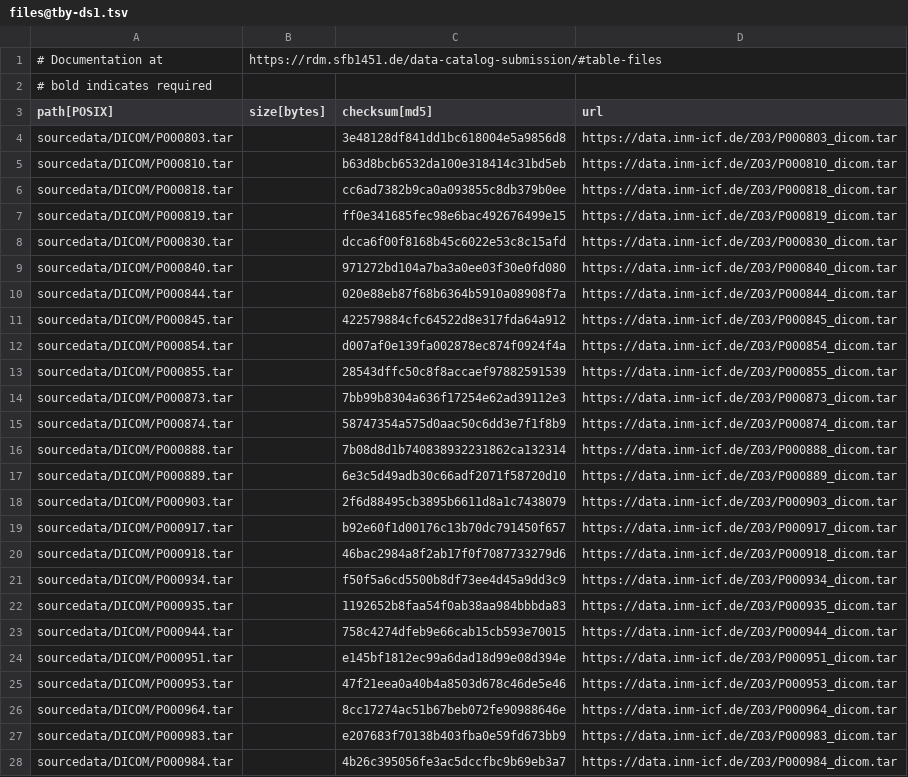
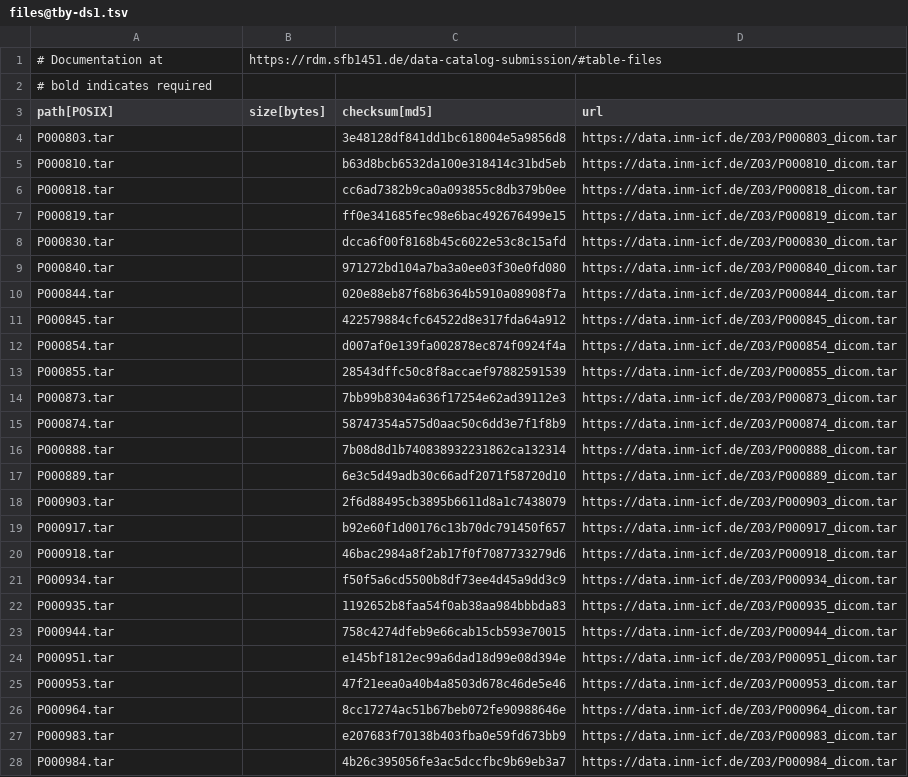
Before and after one commit to sfb1451/projects-Z03, a TSV file: .datalad/tabby/MRI_data_Juelich/files@tby-ds1.tsv, drawn as a sheet; only a part is shown; the diff covers the shown part only.

Commit message:
Remove leading part of reported file paths for MRI data Juelich
This removes the leading part of the file paths, leaving us with a
flat hierarchy of tarballs in the top level directory. This matches
what the data looks like in the Z03 folder in the FZJ ICF server.

The paths were initially mailed in as "Z03/P*.tar", and then got
changed to an artificial "sourcedata/DICOM/P*.tar", to mirror the
then-available paths for the Cologne dataset (sourcedata/NIfTI/*).

However, the Cologne dataset had since received an update (also mailed
in, cc76385) which changed the organisation there, doing away with the
"sourcedata/NIfTI" part. Moreover, the "sourcedata" designation,
although present in BIDS and suggested for DICOM files, is arbitrary
anyway.

We looked at this once again, and decided that we do not want to
introduce artificial levels, and the top-level "Z03" (or any other)
directory is redundant for the DICOM dataset ("the rule is: whatever
the native representation is, and nothing on top").

```diff
--- a/.datalad/tabby/MRI_data_Juelich/files@tby-ds1.tsv
+++ b/.datalad/tabby/MRI_data_Juelich/files@tby-ds1.tsv
@@ -3,26 +3,26 @@
 path[POSIX]	size[bytes]	checksum[md5]	url
-sourcedata/DICOM/P000803.tar		3e48128df841dd1bc618004e5a9856d8	https://data.inm-icf.de/Z03/P000803_dicom.tar
-sourcedata/DICOM/P000810.tar		b63d8bcb6532da100e318414c31bd5eb	https://data.inm-icf.de/Z03/P000810_dicom.tar
-sourcedata/DICOM/P000818.tar		cc6ad7382b9ca0a093855c8db379b0ee	https://data.inm-icf.de/Z03/P000818_dicom.tar
-sourcedata/DICOM/P000819.tar		ff0e341685fec98e6bac492676499e15	https://data.inm-icf.de/Z03/P000819_dicom.tar
-sourcedata/DICOM/P000830.tar		dcca6f00f8168b45c6022e53c8c15afd	https://data.inm-icf.de/Z03/P000830_dicom.tar
-sourcedata/DICOM/P000840.tar		971272bd104a7ba3a0ee03f30e0fd080	https://data.inm-icf.de/Z03/P000840_dicom.tar
-sourcedata/DICOM/P000844.tar		020e88eb87f68b6364b5910a08908f7a	https://data.inm-icf.de/Z03/P000844_dicom.tar
-sourcedata/DICOM/P000845.tar		422579884cfc64522d8e317fda64a912	https://data.inm-icf.de/Z03/P000845_dicom.tar
-sourcedata/DICOM/P000854.tar		d007af0e139fa002878ec874f0924f4a	https://data.inm-icf.de/Z03/P000854_dicom.tar
-sourcedata/DICOM/P000855.tar		28543dffc50c8f8accaef97882591539	https://data.inm-icf.de/Z03/P000855_dicom.tar
-sourcedata/DICOM/P000873.tar		7bb99b8304a636f17254e62ad39112e3	https://data.inm-icf.de/Z03/P000873_dicom.tar
-sourcedata/DICOM/P000874.tar		58747354a575d0aac50c6dd3e7f1f8b9	https://data.inm-icf.de/Z03/P000874_dicom.tar
-sourcedata/DICOM/P000888.tar		7b08d8d1b740838932231862ca132314	https://data.inm-icf.de/Z03/P000888_dicom.tar
-sourcedata/DICOM/P000889.tar		6e3c5d49adb30c66adf2071f58720d10	https://data.inm-icf.de/Z03/P000889_dicom.tar
-sourcedata/DICOM/P000903.tar		2f6d88495cb3895b6611d8a1c7438079	https://data.inm-icf.de/Z03/P000903_dicom.tar
-sourcedata/DICOM/P000917.tar		b92e60f1d00176c13b70dc791450f657	https://data.inm-icf.de/Z03/P000917_dicom.tar
-sourcedata/DICOM/P000918.tar		46bac2984a8f2ab17f0f7087733279d6	https://data.inm-icf.de/Z03/P000918_dicom.tar
-sourcedata/DICOM/P000934.tar		f50f5a6cd5500b8df73ee4d45a9dd3c9	https://data.inm-icf.de/Z03/P000934_dicom.tar
-sourcedata/DICOM/P000935.tar		1192652b8faa54f0ab38aa984bbbda83	https://data.inm-icf.de/Z03/P000935_dicom.tar
-sourcedata/DICOM/P000944.tar		758c4274dfeb9e66cab15cb593e70015	https://data.inm-icf.de/Z03/P000944_dicom.tar
-sourcedata/DICOM/P000951.tar		e145bf1812ec99a6dad18d99e08d394e	https://data.inm-icf.de/Z03/P000951_dicom.tar
-sourcedata/DICOM/P000953.tar		47f21eea0a40b4a8503d678c46de5e46	https://data.inm-icf.de/Z03/P000953_dicom.tar
-sourcedata/DICOM/P000964.tar		8cc17274ac51b67beb072fe90988646e	https://data.inm-icf.de/Z03/P000964_dicom.tar
-sourcedata/DICOM/P000983.tar		e207683f70138b403fba0e59fd673bb9	https://data.inm-icf.de/Z03/P000983_dicom.tar
-sourcedata/DICOM/P000984.tar		4b26c395056fe3ac5dccfbc9b69eb3a7	https://data.inm-icf.de/Z03/P000984_dicom.tar
+P000803.tar		3e48128df841dd1bc618004e5a9856d8	https://data.inm-icf.de/Z03/P000803_dicom.tar
+P000810.tar		b63d8bcb6532da100e318414c31bd5eb	https://data.inm-icf.de/Z03/P000810_dicom.tar
+P000818.tar		cc6ad7382b9ca0a093855c8db379b0ee	https://data.inm-icf.de/Z03/P000818_dicom.tar
+P000819.tar		ff0e341685fec98e6bac492676499e15	https://data.inm-icf.de/Z03/P000819_dicom.tar
+P000830.tar		dcca6f00f8168b45c6022e53c8c15afd	https://data.inm-icf.de/Z03/P000830_dicom.tar
+P000840.tar		971272bd104a7ba3a0ee03f30e0fd080	https://data.inm-icf.de/Z03/P000840_dicom.tar
+P000844.tar		020e88eb87f68b6364b5910a08908f7a	https://data.inm-icf.de/Z03/P000844_dicom.tar
+P000845.tar		422579884cfc64522d8e317fda64a912	https://data.inm-icf.de/Z03/P000845_dicom.tar
+P000854.tar		d007af0e139fa002878ec874f0924f4a	https://data.inm-icf.de/Z03/P000854_dicom.tar
+P000855.tar		28543dffc50c8f8accaef97882591539	https://data.inm-icf.de/Z03/P000855_dicom.tar
+P000873.tar		7bb99b8304a636f17254e62ad39112e3	https://data.inm-icf.de/Z03/P000873_dicom.tar
+P000874.tar		58747354a575d0aac50c6dd3e7f1f8b9	https://data.inm-icf.de/Z03/P000874_dicom.tar
+P000888.tar		7b08d8d1b740838932231862ca132314	https://data.inm-icf.de/Z03/P000888_dicom.tar
+P000889.tar		6e3c5d49adb30c66adf2071f58720d10	https://data.inm-icf.de/Z03/P000889_dicom.tar
+P000903.tar		2f6d88495cb3895b6611d8a1c7438079	https://data.inm-icf.de/Z03/P000903_dicom.tar
+P000917.tar		b92e60f1d00176c13b70dc791450f657	https://data.inm-icf.de/Z03/P000917_dicom.tar
+P000918.tar		46bac2984a8f2ab17f0f7087733279d6	https://data.inm-icf.de/Z03/P000918_dicom.tar
+P000934.tar		f50f5a6cd5500b8df73ee4d45a9dd3c9	https://data.inm-icf.de/Z03/P000934_dicom.tar
+P000935.tar		1192652b8faa54f0ab38aa984bbbda83	https://data.inm-icf.de/Z03/P000935_dicom.tar
+P000944.tar		758c4274dfeb9e66cab15cb593e70015	https://data.inm-icf.de/Z03/P000944_dicom.tar
+P000951.tar		e145bf1812ec99a6dad18d99e08d394e	https://data.inm-icf.de/Z03/P000951_dicom.tar
+P000953.tar		47f21eea0a40b4a8503d678c46de5e46	https://data.inm-icf.de/Z03/P000953_dicom.tar
+P000964.tar		8cc17274ac51b67beb072fe90988646e	https://data.inm-icf.de/Z03/P000964_dicom.tar
+P000983.tar		e207683f70138b403fba0e59fd673bb9	https://data.inm-icf.de/Z03/P000983_dicom.tar
+P000984.tar		4b26c395056fe3ac5dccfbc9b69eb3a7	https://data.inm-icf.de/Z03/P000984_dicom.tar
```
Also changed, not shown: 62 edited cells elsewhere in this file.
